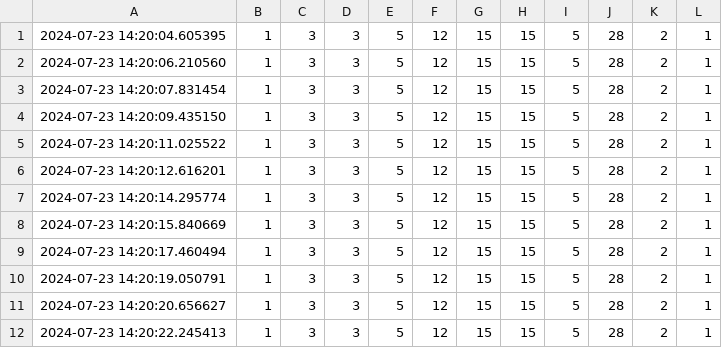
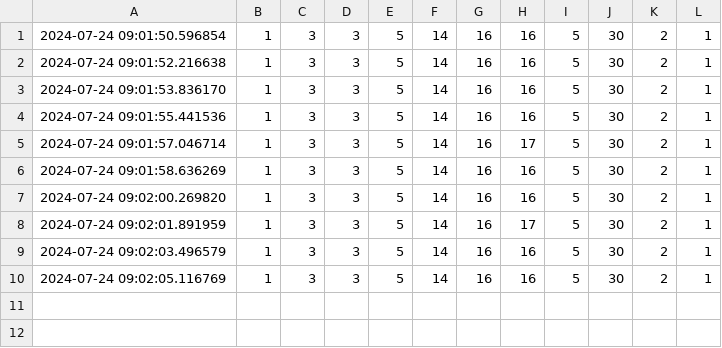
Before and after one commit to gkaguirrelab/combiExperiments, a CSV file: code/minispect/readings/MS/AS_channels.csv, drawn as a sheet.

```diff
--- a/code/minispect/readings/MS/AS_channels.csv
+++ b/code/minispect/readings/MS/AS_channels.csv
@@ -1,12 +1,10 @@
-2024-07-23 14:20:04.605395,1,3,3,5,12,15,15,5,28,2,1
-2024-07-23 14:20:06.210560,1,3,3,5,12,15,15,5,28,2,1
-2024-07-23 14:20:07.831454,1,3,3,5,12,15,15,5,28,2,1
-2024-07-23 14:20:09.435150,1,3,3,5,12,15,15,5,28,2,1
-2024-07-23 14:20:11.025522,1,3,3,5,12,15,15,5,28,2,1
-2024-07-23 14:20:12.616201,1,3,3,5,12,15,15,5,28,2,1
-2024-07-23 14:20:14.295774,1,3,3,5,12,15,15,5,28,2,1
-2024-07-23 14:20:15.840669,1,3,3,5,12,15,15,5,28,2,1
-2024-07-23 14:20:17.460494,1,3,3,5,12,15,15,5,28,2,1
-2024-07-23 14:20:19.050791,1,3,3,5,12,15,15,5,28,2,1
-2024-07-23 14:20:20.656627,1,3,3,5,12,15,15,5,28,2,1
-2024-07-23 14:20:22.245413,1,3,3,5,12,15,15,5,28,2,1
+2024-07-24 09:01:50.596854,1,3,3,5,14,16,16,5,30,2,1
+2024-07-24 09:01:52.216638,1,3,3,5,14,16,16,5,30,2,1
+2024-07-24 09:01:53.836170,1,3,3,5,14,16,16,5,30,2,1
+2024-07-24 09:01:55.441536,1,3,3,5,14,16,16,5,30,2,1
+2024-07-24 09:01:57.046714,1,3,3,5,14,16,17,5,30,2,1
+2024-07-24 09:01:58.636269,1,3,3,5,14,16,16,5,30,2,1
+2024-07-24 09:02:00.269820,1,3,3,5,14,16,16,5,30,2,1
+2024-07-24 09:02:01.891959,1,3,3,5,14,16,17,5,30,2,1
+2024-07-24 09:02:03.496579,1,3,3,5,14,16,16,5,30,2,1
+2024-07-24 09:02:05.116769,1,3,3,5,14,16,16,5,30,2,1
```
Also changed, not shown: code/minispect/readings/MS/LI_channels.csv, code/minispect/readings/MS/LI_temp.csv, 5 other files.
